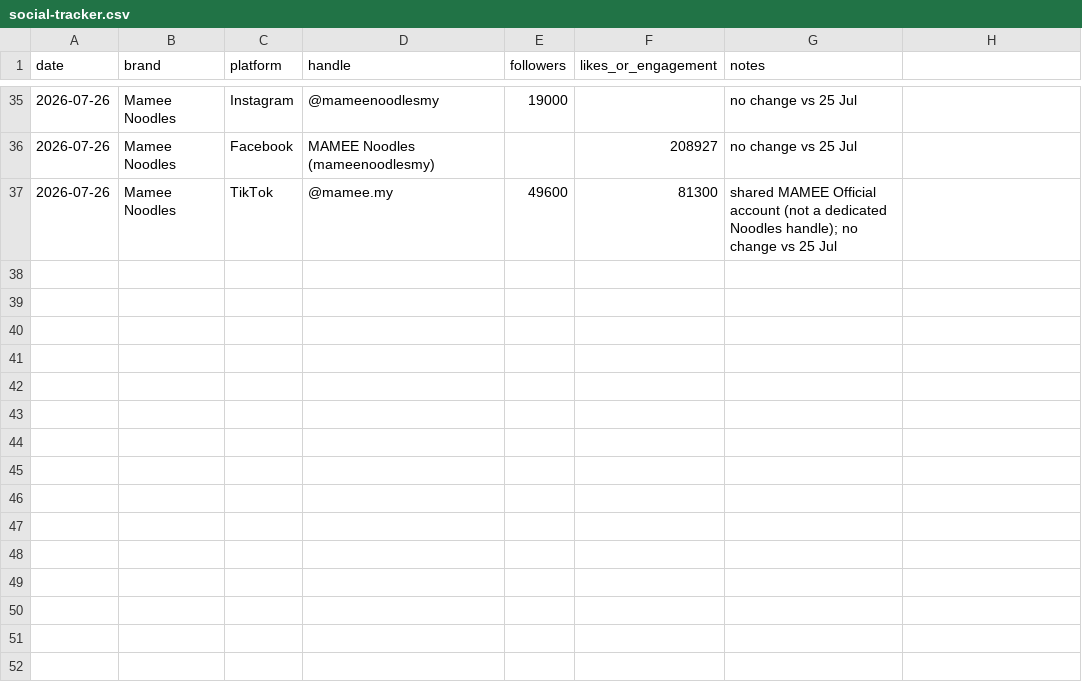
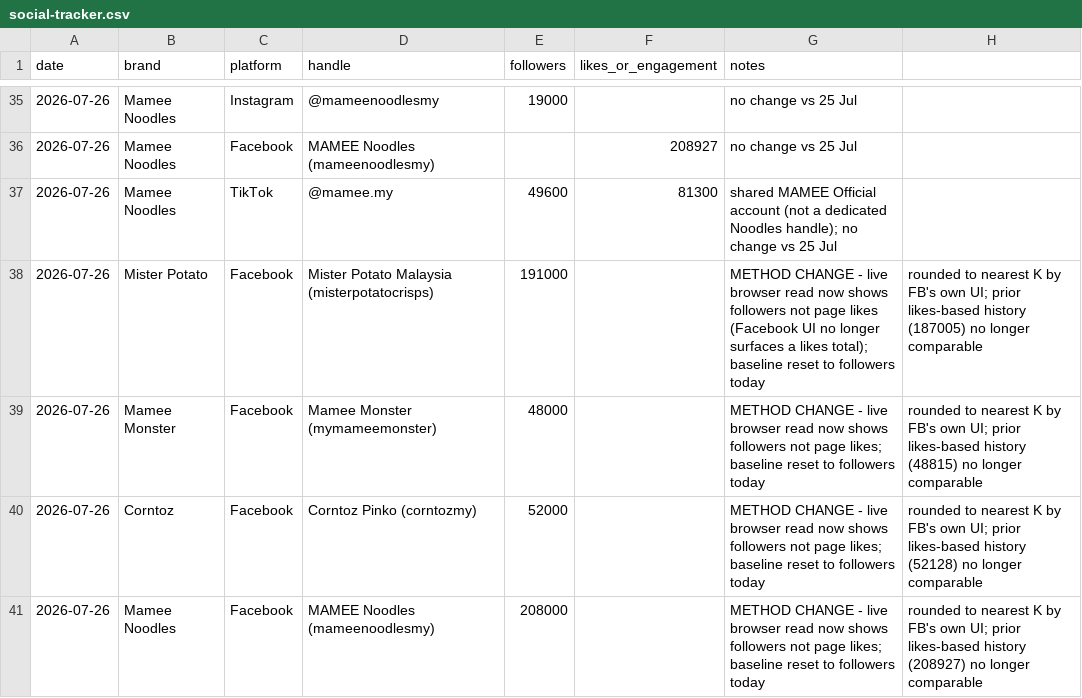
Before and after one commit to DSMNDh/Daily_Brief, a CSV file: social-tracker.csv, drawn as a sheet; only a part is shown, gaps mark what is left out.

Commit message:
Brand Social Tracker: switch Facebook metric to live-read followers (page likes no longer exposed by FB UI); TikTok now sourced via live browser read

```diff
--- a/social-tracker.csv
+++ b/social-tracker.csv
@@ -37 +37,5 @@ date,brand,platform,handle,followers,likes_or_engagement,notes
 2026-07-26,Mamee Noodles,TikTok,@mamee.my,49600,81300,shared MAMEE Official account (not a dedicated Noodles handle); no change vs 25 Jul
+2026-07-26,Mister Potato,Facebook,Mister Potato Malaysia (misterpotatocrisps),191000,,METHOD CHANGE - live browser read now shows followers not page likes (Facebook UI no longer surfaces a likes total); baseline reset to followers today, rounded to nearest K by FB's own UI; prior likes-based history (187005) no longer comparable
+2026-07-26,Mamee Monster,Facebook,Mamee Monster (mymameemonster),48000,,METHOD CHANGE - live browser read now shows followers not page likes; baseline reset to followers today, rounded to nearest K by FB's own UI; prior likes-based history (48815) no longer comparable
+2026-07-26,Corntoz,Facebook,Corntoz Pinko (corntozmy),52000,,METHOD CHANGE - live browser read now shows followers not page likes; baseline reset to followers today, rounded to nearest K by FB's own UI; prior likes-based history (52128) no longer comparable
+2026-07-26,Mamee Noodles,Facebook,MAMEE Noodles (mameenoodlesmy),208000,,METHOD CHANGE - live browser read now shows followers not page likes; baseline reset to followers today, rounded to nearest K by FB's own UI; prior likes-based history (208927) no longer comparable
```
